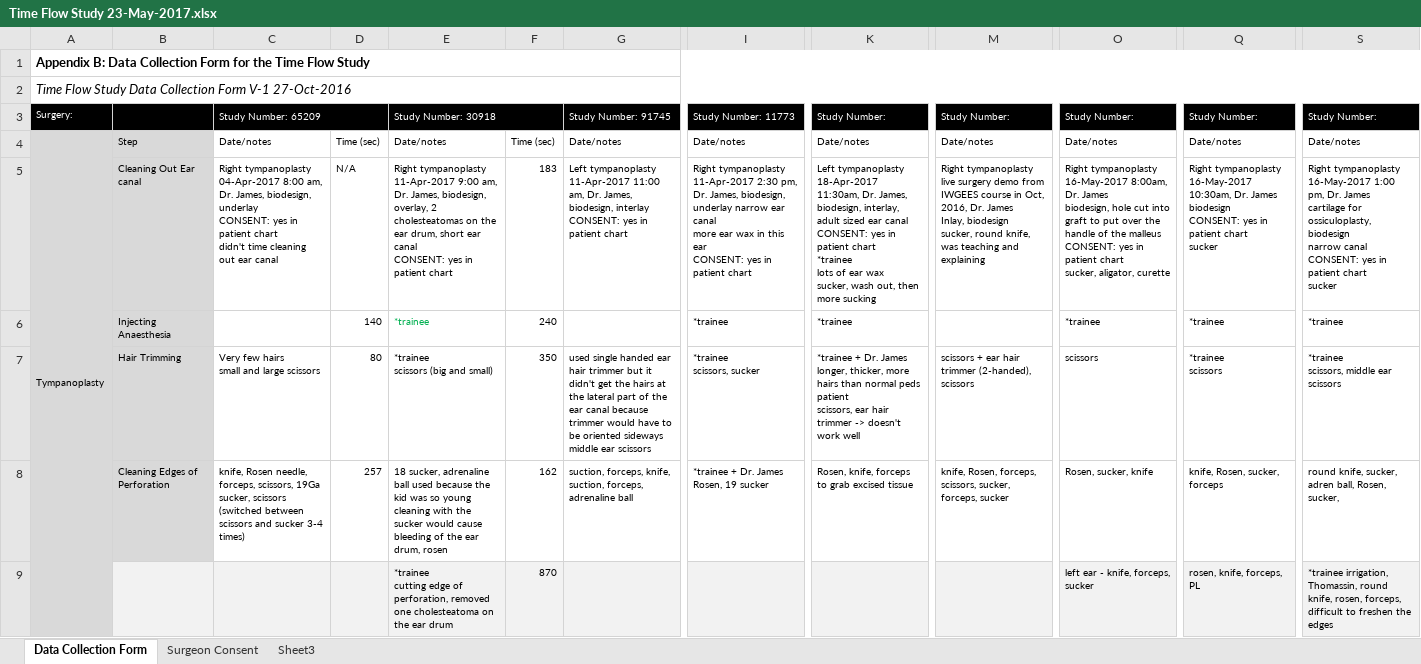
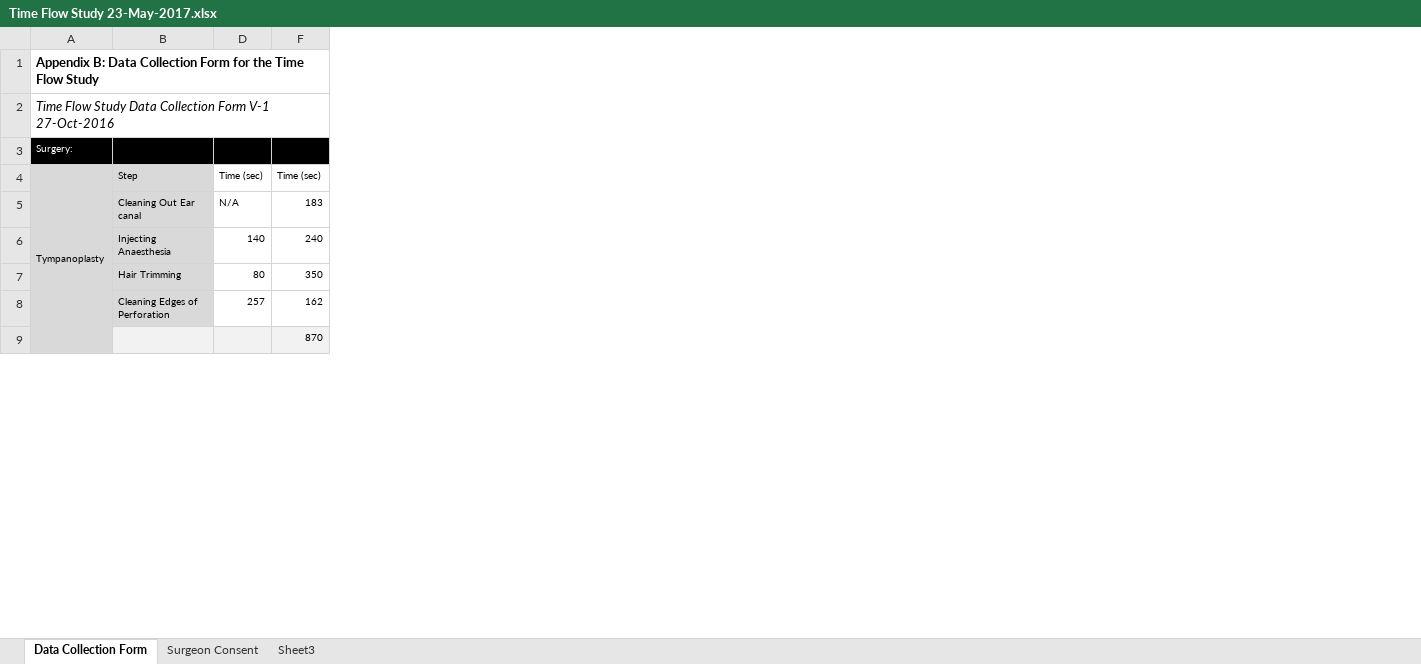
Before and after one commit to arushriswarup/Grad-School_OCT2017, an Excel workbook: Time Flow Study/Time Flow Study 23-May-2017.xlsx, sheet Data Collection Form, drawn as a sheet; only a part is shown, gaps mark what is left out; values as stored, in another font and other column widths than the file's, no borders; charts and pictures not drawn; ↵ is a line break in a cell; the diff names each change by its address in the sheet, - before the commit and + after, or states it on an @@ line.

```diff
--- a/Time Flow Study/Time Flow Study 23-May-2017.xlsx (sheet Data Collection Form)
+++ b/Time Flow Study/Time Flow Study 23-May-2017.xlsx (sheet Data Collection Form)
@@ column C hidden, rows 3-8: Study Number: 65209 | Date/notes | Right tympanoplasty 04-Apr-2017 8:00 am, Dr. James, biodesign, underlay ↵ CONSENT: yes in patient chart ↵ didn't time cleaning out ear canal |  | Very few hairs ↵ small and large scissors | knife, Rosen needle, forceps, scissors, 19Ga sucker, scissors (switched between scissors and sucker 3-4 times) @@
@@ column E hidden, rows 3-9: Study Number: 30918 | Date/notes | Right tympanoplasty 11-Apr-2017 9:00 am, Dr. James, biodesign, overlay, 2 cholesteatomas on the ear drum, short ear canal ↵ CONSENT: yes in patient chart | *trainee | *trainee ↵ scissors (big and small) | 18 sucker, adrenaline ball used because the kid was so young cleaning with the sucker would cause bleeding of the ear drum, rosen | *trainee ↵ cutting edge of perforation, removed one cholesteatoma on the ear drum @@
@@ column G hidden, rows 3-8: Study Number: 91745 | Date/notes | Left tympanoplasty 11-Apr-2017 11:00 am, Dr. James, biodesign, interlay ↵ CONSENT: yes in patient chart |  | used single handed ear hair trimmer but it didn't get the hairs at the lateral part of the ear canal because trimmer would have to be oriented sideways ↵ middle ear scissors | suction, forceps, knife, suction, forceps, adrenaline ball @@
@@ column I hidden, rows 3-8: Study Number: 11773 | Date/notes | Right tympanoplasty 11-Apr-2017 2:30 pm, Dr. James, biodesign, underlay narrow ear canal ↵ more ear wax in this ear ↵ CONSENT: yes in patient chart | *trainee | *trainee ↵ scissors, sucker | *trainee + Dr. James ↵ Rosen, 19 sucker @@
@@ column K hidden, rows 3-8: Study Number: | Date/notes | Left tympanoplasty 18-Apr-2017 11:30am, Dr. James, biodesign, interlay, adult sized ear canal ↵ CONSENT: yes in patient chart ↵ *trainee ↵ lots of ear wax ↵ sucker, wash out, then more sucking | *trainee | *trainee + Dr. James ↵ longer, thicker, more hairs than normal peds patient ↵ scissors, ear hair trimmer -> doesn't work well | Rosen, knife, forceps to grab excised tissue @@
@@ column M hidden, rows 3-8: Study Number: | Date/notes | Right tympanoplasty live surgery demo from IWGEES course in Oct, 2016, Dr. James ↵ Inlay, biodesign ↵ sucker, round knife, was teaching and explaining |  | scissors + ear hair trimmer (2-handed), scissors | knife, Rosen, forceps, scissors, sucker, forceps, sucker @@
@@ column O hidden, rows 3-9: Study Number: | Date/notes | Right tympanoplasty 16-May-2017 8:00am, Dr. James ↵ biodesign, hole cut into graft to put over the handle of the malleus ↵ CONSENT: yes in patient chart ↵ sucker, aligator, curette | *trainee | scissors | Rosen, sucker, knife | left ear - knife, forceps, sucker @@
@@ column Q hidden, rows 3-9: Study Number: | Date/notes | Right tympanoplasty 16-May-2017 10:30am, Dr. James ↵ biodesign ↵ CONSENT: yes in patient chart ↵ sucker | *trainee | *trainee ↵ scissors | knife, Rosen, sucker, forceps | rosen, knife, forceps, PL @@
@@ column S hidden, rows 3-9: Study Number: | Date/notes | Right tympanoplasty 16-May-2017 1:00 pm, Dr. James ↵ cartilage for ossiculoplasty, biodesign ↵ narrow canal ↵ CONSENT: yes in patient chart ↵ sucker | *trainee | *trainee ↵ scissors, middle ear scissors | round knife, sucker, adren ball, Rosen, sucker, | *trainee irrigation, Thomassin, round knife, rosen, forceps, difficult to freshen the edges @@
```
Also changed, not shown: charts or pictures, 1 other file.
